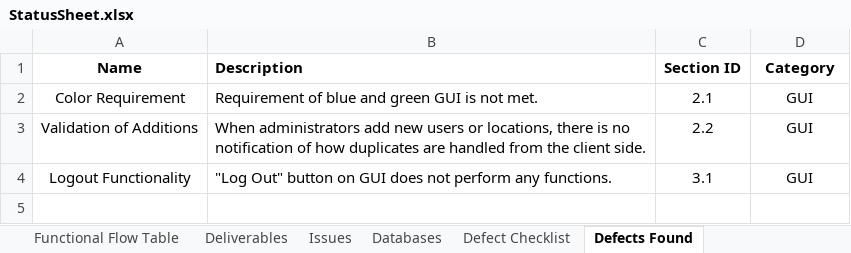
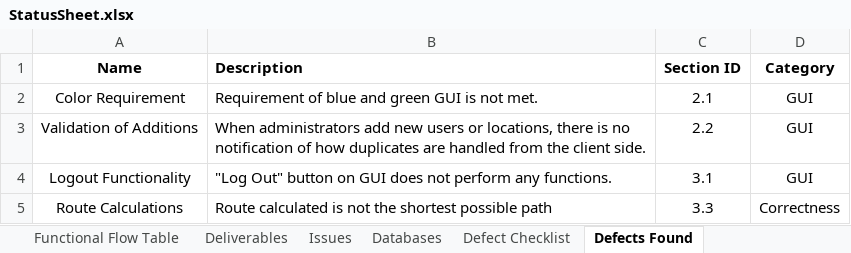
Before and after one commit to chrisp33/UMBC-CMSC_345_TWIX, an Excel workbook: Documents/Status Updates/StatusSheet.xlsx, sheet Defects Found, drawn as a sheet; values as stored, in another font and other column widths than the file's, no borders; the diff names each change by its address in the sheet, - before the commit and + after, or states it on an @@ line.

Commit message:
Added discovered route calculation defect

```diff
--- a/Documents/Status Updates/StatusSheet.xlsx (sheet Defects Found)
+++ b/Documents/Status Updates/StatusSheet.xlsx (sheet Defects Found)
+row 5: Route Calculations | Route calculated is not the shortest possible path | 3.3 | Correctness
```
